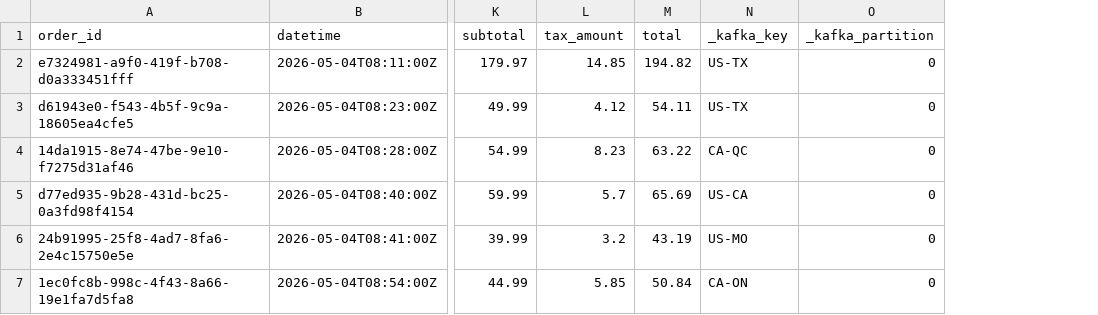
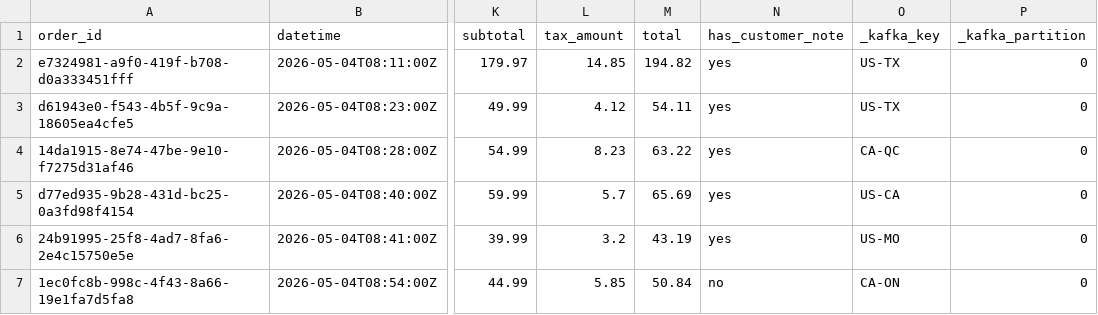
Before and after one commit to bjdawson23/streaming-05-storage, a CSV file: data/output/consumed_sales.csv, drawn as a sheet; only a part is shown, gaps mark what is left out; the diff names each change by its address in the sheet, - before the commit and + after, or states it on an @@ line.

Commit message:
updated derived_fields.py, data_contract_case.py, kafka_producer_dawsoy.py to check for customer note

```diff
--- a/data/output/consumed_sales.csv
+++ b/data/output/consumed_sales.csv
+column N (has_customer_note), rows 2-7: yes | yes | yes | yes | yes | no
```
Also changed, not shown: 9 other files.
